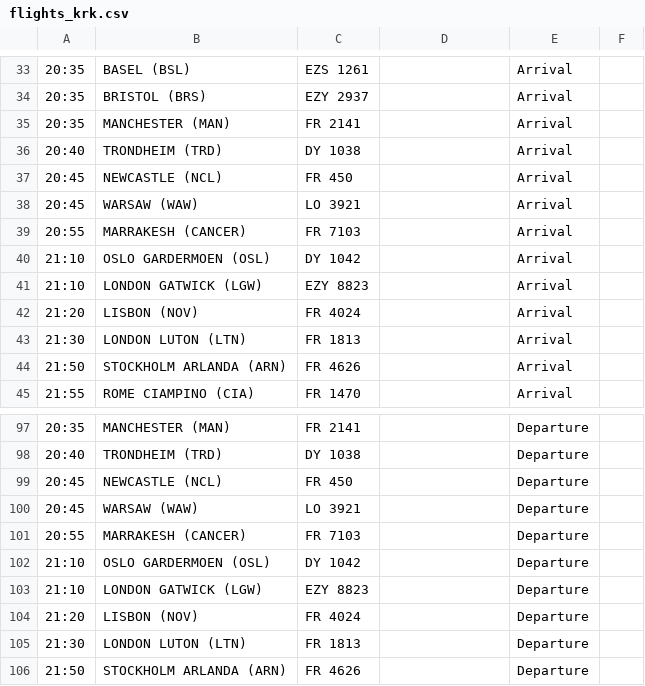
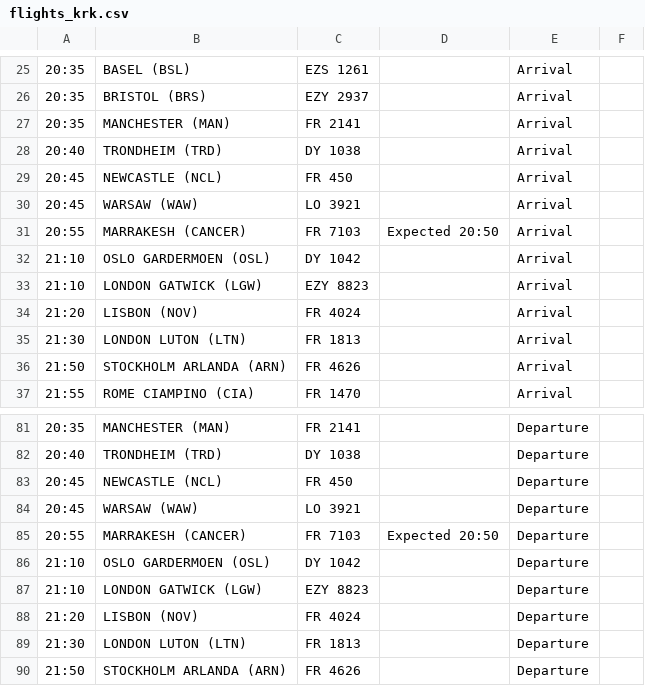
Before and after one commit to ljswierzawska/flights-krakow, a CSV file: flights_krk.csv, drawn as a sheet; only a part is shown, gaps mark what is left out; addresses are those after the commit; the diff covers the shown part only; the diff names each change by its address in the sheet, - before the commit and + after, or states it on an @@ line.

```diff
--- a/flights_krk.csv
+++ b/flights_krk.csv
-D31: (empty)
+D31: Expected 20:50
-D85: (empty)
+D85: Expected 20:50
```
Also changed, not shown: 16 removed rows and 26 edited cells elsewhere in this file.
